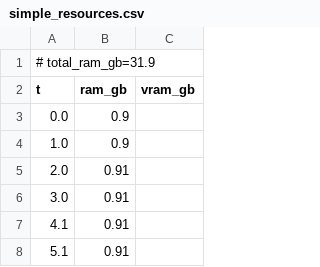
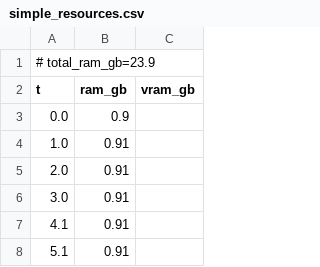
Before and after one commit to PozzettiAndrea/ComfyUI-UniDepth, a CSV file: dev/windows-gpu/logs/simple_resources.csv, drawn as a sheet; only a part is shown; the diff covers the shown part only.

```diff
--- a/dev/windows-gpu/logs/simple_resources.csv
+++ b/dev/windows-gpu/logs/simple_resources.csv
@@ -1,5 +1,5 @@
-# total_ram_gb=31.9
+# total_ram_gb=23.9
 t,ram_gb,vram_gb
 0.0,0.9,
-1.0,0.9,
+1.0,0.91,
 2.0,0.91,
```
Also changed, not shown: 29 added rows, 38 removed rows and 9 edited cells elsewhere in this file, dev/windows-gpu/logs/with_intrinsics_resources.csv, 24 other files.
